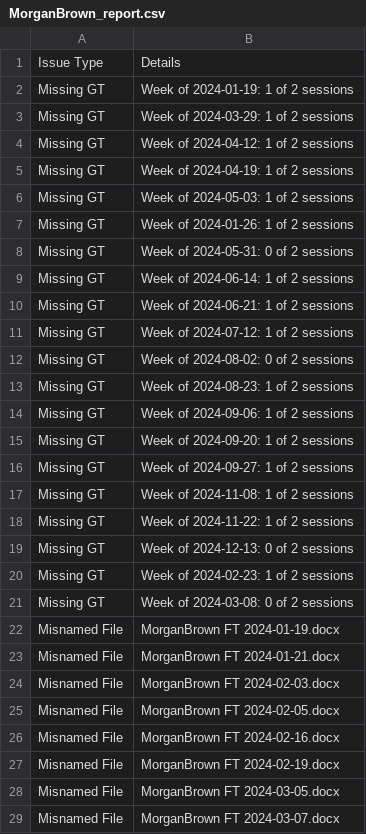
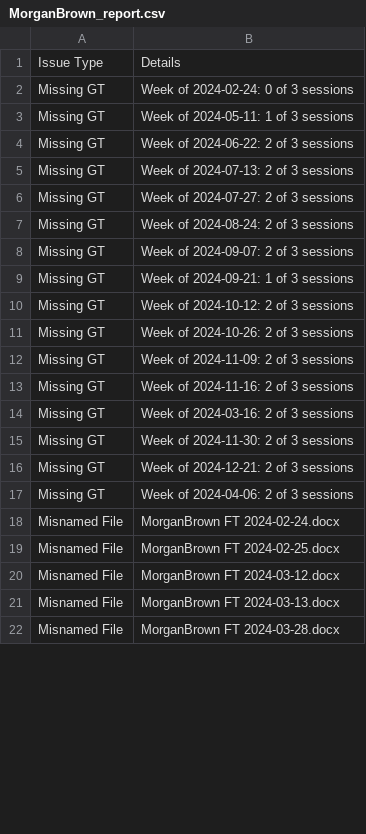
Before and after one commit to njpatterson91/audit_engine-copy, a CSV file: data/audit_results/MorganBrown_report.csv, drawn as a sheet; only a part is shown; the diff covers the shown part only.

```diff
--- a/data/audit_results/MorganBrown_report.csv
+++ b/data/audit_results/MorganBrown_report.csv
@@ -1,29 +1,22 @@
 Issue Type,Details
-Missing GT,Week of 2024-01-19: 1 of 2 sessions
-Missing GT,Week of 2024-03-29: 1 of 2 sessions
-Missing GT,Week of 2024-04-12: 1 of 2 sessions
-Missing GT,Week of 2024-04-19: 1 of 2 sessions
-Missing GT,Week of 2024-05-03: 1 of 2 sessions
-Missing GT,Week of 2024-01-26: 1 of 2 sessions
-Missing GT,Week of 2024-05-31: 0 of 2 sessions
-Missing GT,Week of 2024-06-14: 1 of 2 sessions
-Missing GT,Week of 2024-06-21: 1 of 2 sessions
-Missing GT,Week of 2024-07-12: 1 of 2 sessions
-Missing GT,Week of 2024-08-02: 0 of 2 sessions
-Missing GT,Week of 2024-08-23: 1 of 2 sessions
-Missing GT,Week of 2024-09-06: 1 of 2 sessions
-Missing GT,Week of 2024-09-20: 1 of 2 sessions
-Missing GT,Week of 2024-09-27: 1 of 2 sessions
-Missing GT,Week of 2024-11-08: 1 of 2 sessions
-Missing GT,Week of 2024-11-22: 1 of 2 sessions
-Missing GT,Week of 2024-12-13: 0 of 2 sessions
-Missing GT,Week of 2024-02-23: 1 of 2 sessions
-Missing GT,Week of 2024-03-08: 0 of 2 sessions
-Misnamed File,MorganBrown FT 2024-01-19.docx
-Misnamed File,MorganBrown FT 2024-01-21.docx
-Misnamed File,MorganBrown FT 2024-02-03.docx
-Misnamed File,MorganBrown FT 2024-02-05.docx
-Misnamed File,MorganBrown FT 2024-02-16.docx
-Misnamed File,MorganBrown FT 2024-02-19.docx
-Misnamed File,MorganBrown FT 2024-03-05.docx
-Misnamed File,MorganBrown FT 2024-03-07.docx
+Missing GT,Week of 2024-02-24: 0 of 3 sessions
+Missing GT,Week of 2024-05-11: 1 of 3 sessions
+Missing GT,Week of 2024-06-22: 2 of 3 sessions
+Missing GT,Week of 2024-07-13: 2 of 3 sessions
+Missing GT,Week of 2024-07-27: 2 of 3 sessions
+Missing GT,Week of 2024-08-24: 2 of 3 sessions
+Missing GT,Week of 2024-09-07: 2 of 3 sessions
+Missing GT,Week of 2024-09-21: 1 of 3 sessions
+Missing GT,Week of 2024-10-12: 2 of 3 sessions
+Missing GT,Week of 2024-10-26: 2 of 3 sessions
+Missing GT,Week of 2024-11-09: 2 of 3 sessions
+Missing GT,Week of 2024-11-16: 2 of 3 sessions
+Missing GT,Week of 2024-03-16: 2 of 3 sessions
+Missing GT,Week of 2024-11-30: 2 of 3 sessions
+Missing GT,Week of 2024-12-21: 2 of 3 sessions
+Missing GT,Week of 2024-04-06: 2 of 3 sessions
+Misnamed File,MorganBrown FT 2024-02-24.docx
+Misnamed File,MorganBrown FT 2024-02-25.docx
+Misnamed File,MorganBrown FT 2024-03-12.docx
+Misnamed File,MorganBrown FT 2024-03-13.docx
+Misnamed File,MorganBrown FT 2024-03-28.docx
```
Also changed, not shown: 1 added row, 8 removed rows and 80 edited cells elsewhere in this file, data/audit_results/CaseyMiller_report.csv, data/audit_results/EmersonJackson_report.csv, 44 other files.
